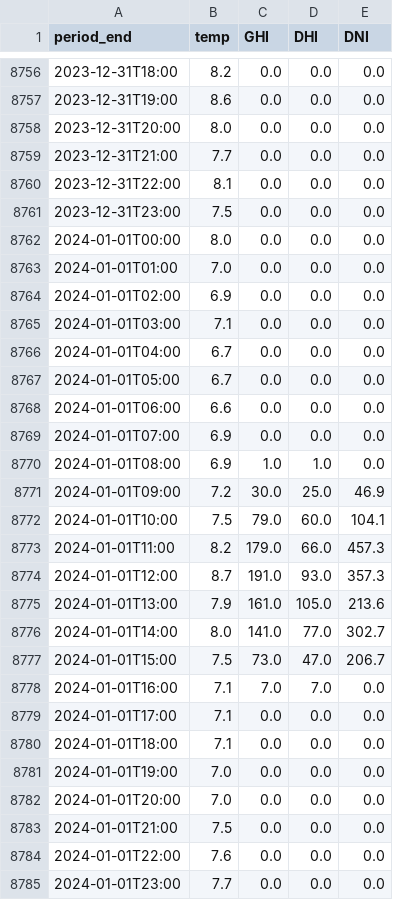
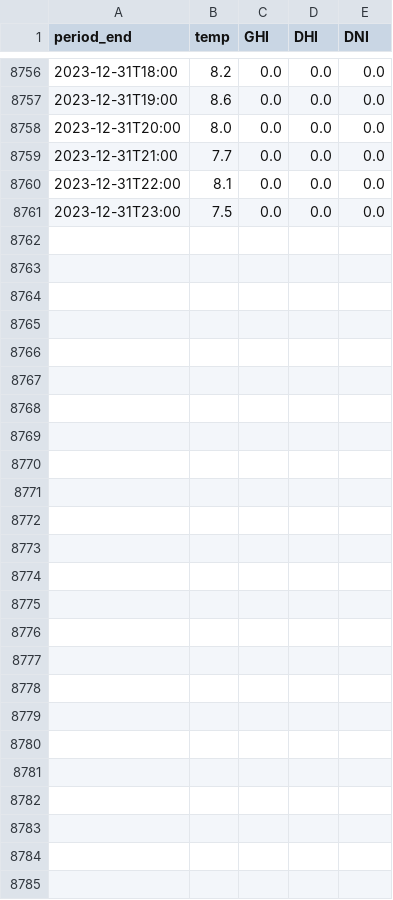
Before and after one commit to ruben2561/Master, a CSV file: sampleData/solar_data_year.csv, drawn as a sheet; only a part is shown, gaps mark what is left out; the diff names each change by its address in the sheet, - before the commit and + after, or states it on an @@ line.

Commit message:
added new solar data with more params

```diff
--- a/sampleData/solar_data_year.csv
+++ b/sampleData/solar_data_year.csv
-row 8762: 2024-01-01T00:00 | 8.0 | 0.0 | 0.0 | 0.0
-row 8763: 2024-01-01T01:00 | 7.0 | 0.0 | 0.0 | 0.0
-row 8764: 2024-01-01T02:00 | 6.9 | 0.0 | 0.0 | 0.0
-row 8765: 2024-01-01T03:00 | 7.1 | 0.0 | 0.0 | 0.0
-row 8766: 2024-01-01T04:00 | 6.7 | 0.0 | 0.0 | 0.0
-row 8767: 2024-01-01T05:00 | 6.7 | 0.0 | 0.0 | 0.0
-row 8768: 2024-01-01T06:00 | 6.6 | 0.0 | 0.0 | 0.0
-row 8769: 2024-01-01T07:00 | 6.9 | 0.0 | 0.0 | 0.0
-row 8770: 2024-01-01T08:00 | 6.9 | 1.0 | 1.0 | 0.0
-row 8771: 2024-01-01T09:00 | 7.2 | 30.0 | 25.0 | 46.9
-row 8772: 2024-01-01T10:00 | 7.5 | 79.0 | 60.0 | 104.1
-row 8773: 2024-01-01T11:00 | 8.2 | 179.0 | 66.0 | 457.3
-row 8774: 2024-01-01T12:00 | 8.7 | 191.0 | 93.0 | 357.3
-row 8775: 2024-01-01T13:00 | 7.9 | 161.0 | 105.0 | 213.6
-row 8776: 2024-01-01T14:00 | 8.0 | 141.0 | 77.0 | 302.7
-row 8777: 2024-01-01T15:00 | 7.5 | 73.0 | 47.0 | 206.7
-row 8778: 2024-01-01T16:00 | 7.1 | 7.0 | 7.0 | 0.0
-row 8779: 2024-01-01T17:00 | 7.1 | 0.0 | 0.0 | 0.0
-row 8780: 2024-01-01T18:00 | 7.1 | 0.0 | 0.0 | 0.0
-row 8781: 2024-01-01T19:00 | 7.0 | 0.0 | 0.0 | 0.0
-row 8782: 2024-01-01T20:00 | 7.0 | 0.0 | 0.0 | 0.0
-row 8783: 2024-01-01T21:00 | 7.5 | 0.0 | 0.0 | 0.0
-row 8784: 2024-01-01T22:00 | 7.6 | 0.0 | 0.0 | 0.0
-row 8785: 2024-01-01T23:00 | 7.7 | 0.0 | 0.0 | 0.0
```
